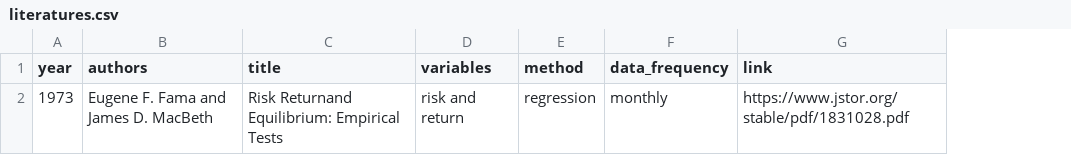
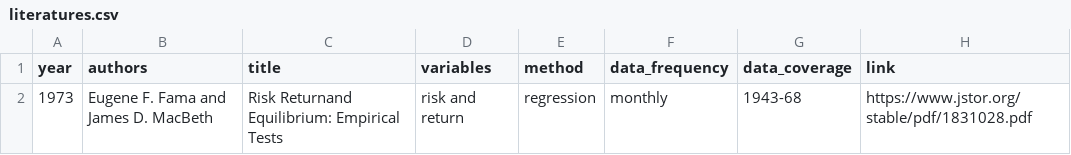
Before and after one commit to krishpn/financialanomalies, a CSV file: literatures.csv, drawn as a sheet; the diff names each change by its address in the sheet, - before the commit and + after, or states it on an @@ line.

Commit message:
added variables

```diff
--- a/literatures.csv
+++ b/literatures.csv
+column G (data_coverage), row 2: 1943-68
```
Also changed, not shown: 1 other file.
